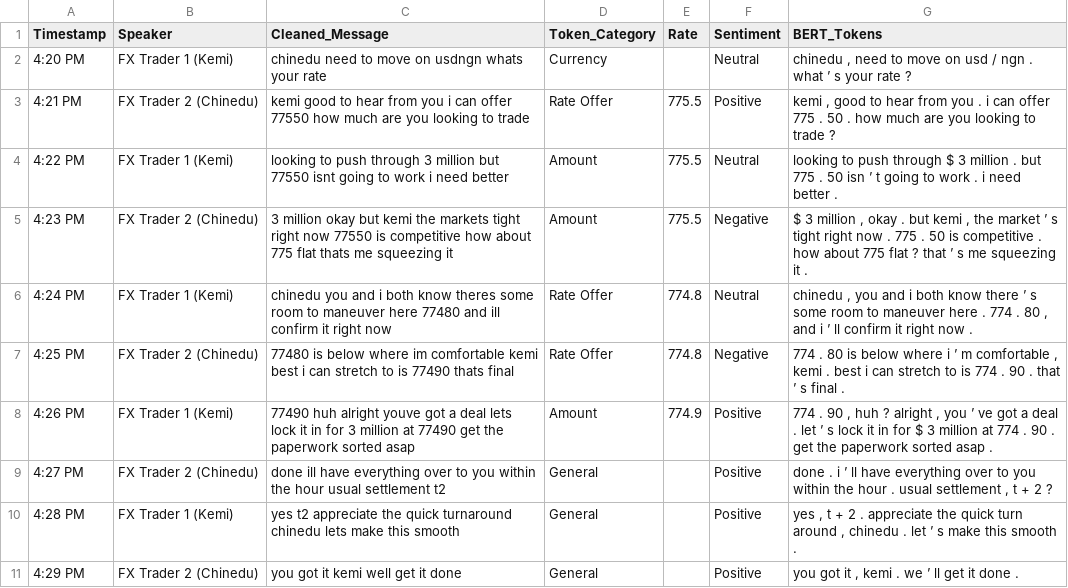
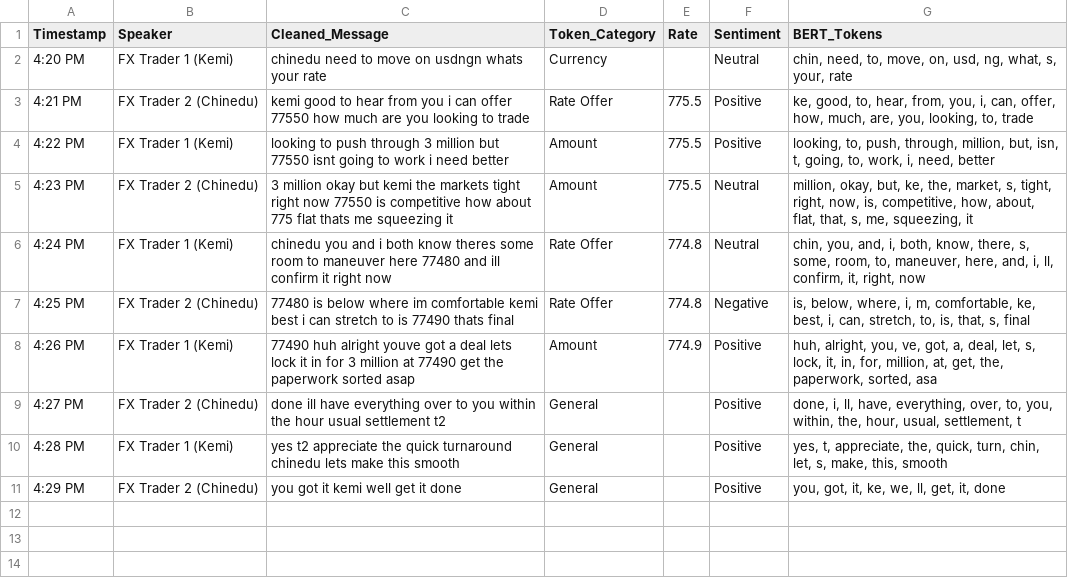
Before and after one commit to Antrita/ABX_Demo, a CSV file: processed_chat.csv, drawn as a sheet.

Commit message:
generate chat transcripts.ipynb
Pre-processing text with NLP and transformers.

```diff
--- a/processed_chat.csv
+++ b/processed_chat.csv
@@ -1,11 +1,11 @@
 Timestamp,Speaker,Cleaned_Message,Token_Category,Rate,Sentiment,BERT_Tokens
-4:20 PM,FX Trader 1 (Kemi),chinedu need to move on usdngn whats your rate,Currency,,Neutral,"chinedu , need to move on usd / ngn . what ’ s your rate ?"
-4:21 PM,FX Trader 2 (Chinedu),kemi good to hear from you i can offer 77550 how much are you looking to trade,Rate Offer,775.5,Positive,"kemi , good to hear from you . i can offer 775 . 50 . how much are you looking to trade ?"
-4:22 PM,FX Trader 1 (Kemi),looking to push through 3 million but 77550 isnt going to work i need better,Amount,775.5,Neutral,looking to push through $ 3 million . but 775 . 50 isn ’ t going to work . i need better .
-4:23 PM,FX Trader 2 (Chinedu),3 million okay but kemi the markets tight right now 77550 is competitive how about 775 flat thats me squeezing it,Amount,775.5,Negative,"$ 3 million , okay . but kemi , the market ’ s tight right now . 775 . 50 is competitive . how about 775 flat ? that ’ s me squeezing it ."
-4:24 PM,FX Trader 1 (Kemi),chinedu you and i both know theres some room to maneuver here 77480 and ill confirm it right now,Rate Offer,774.8,Neutral,"chinedu , you and i both know there ’ s some room to maneuver here . 774 . 80 , and i ’ ll confirm it right now ."
-4:25 PM,FX Trader 2 (Chinedu),77480 is below where im comfortable kemi best i can stretch to is 77490 thats final,Rate Offer,774.8,Negative,"774 . 80 is below where i ’ m comfortable , kemi . best i can stretch to is 774 . 90 . that ’ s final ."
-4:26 PM,FX Trader 1 (Kemi),77490 huh alright youve got a deal lets lock it in for 3 million at 77490 get the paperwork sorted asap,Amount,774.9,Positive,"774 . 90 , huh ? alright , you ’ ve got a deal . let ’ s lock it in for $ 3 million at 774 . 90 . get the paperwork sorted asap ."
-4:27 PM,FX Trader 2 (Chinedu),done ill have everything over to you within the hour usual settlement t2,General,,Positive,"done . i ’ ll have everything over to you within the hour . usual settlement , t + 2 ?"
-4:28 PM,FX Trader 1 (Kemi),yes t2 appreciate the quick turnaround chinedu lets make this smooth,General,,Positive,"yes , t + 2 . appreciate the quick turn around , chinedu . let ’ s make this smooth ."
-4:29 PM,FX Trader 2 (Chinedu),you got it kemi well get it done,General,,Positive,"you got it , kemi . we ’ ll get it done ."
+4:20 PM,FX Trader 1 (Kemi),chinedu need to move on usdngn whats your rate,Currency,,Neutral,"chin, need, to, move, on, usd, ng, what, s, your, rate"
+4:21 PM,FX Trader 2 (Chinedu),kemi good to hear from you i can offer 77550 how much are you looking to trade,Rate Offer,775.5,Positive,"ke, good, to, hear, from, you, i, can, offer, how, much, are, you, looking, to, trade"
+4:22 PM,FX Trader 1 (Kemi),looking to push through 3 million but 77550 isnt going to work i need better,Amount,775.5,Positive,"looking, to, push, through, million, but, isn, t, going, to, work, i, need, better"
+4:23 PM,FX Trader 2 (Chinedu),3 million okay but kemi the markets tight right now 77550 is competitive how about 775 flat thats me squeezing it,Amount,775.5,Neutral,"million, okay, but, ke, the, market, s, tight, right, now, is, competitive, how, about, flat, that, s, me, squeezing, it"
+4:24 PM,FX Trader 1 (Kemi),chinedu you and i both know theres some room to maneuver here 77480 and ill confirm it right now,Rate Offer,774.8,Neutral,"chin, you, and, i, both, know, there, s, some, room, to, maneuver, here, and, i, ll, confirm, it, right, now"
+4:25 PM,FX Trader 2 (Chinedu),77480 is below where im comfortable kemi best i can stretch to is 77490 thats final,Rate Offer,774.8,Negative,"is, below, where, i, m, comfortable, ke, best, i, can, stretch, to, is, that, s, final"
+4:26 PM,FX Trader 1 (Kemi),77490 huh alright youve got a deal lets lock it in for 3 million at 77490 get the paperwork sorted asap,Amount,774.9,Positive,"huh, alright, you, ve, got, a, deal, let, s, lock, it, in, for, million, at, get, the, paperwork, sorted, asa"
+4:27 PM,FX Trader 2 (Chinedu),done ill have everything over to you within the hour usual settlement t2,General,,Positive,"done, i, ll, have, everything, over, to, you, within, the, hour, usual, settlement, t"
+4:28 PM,FX Trader 1 (Kemi),yes t2 appreciate the quick turnaround chinedu lets make this smooth,General,,Positive,"yes, t, appreciate, the, quick, turn, chin, let, s, make, this, smooth"
+4:29 PM,FX Trader 2 (Chinedu),you got it kemi well get it done,General,,Positive,"you, got, it, ke, we, ll, get, it, done"
```
Also changed, not shown: 2 other files.
